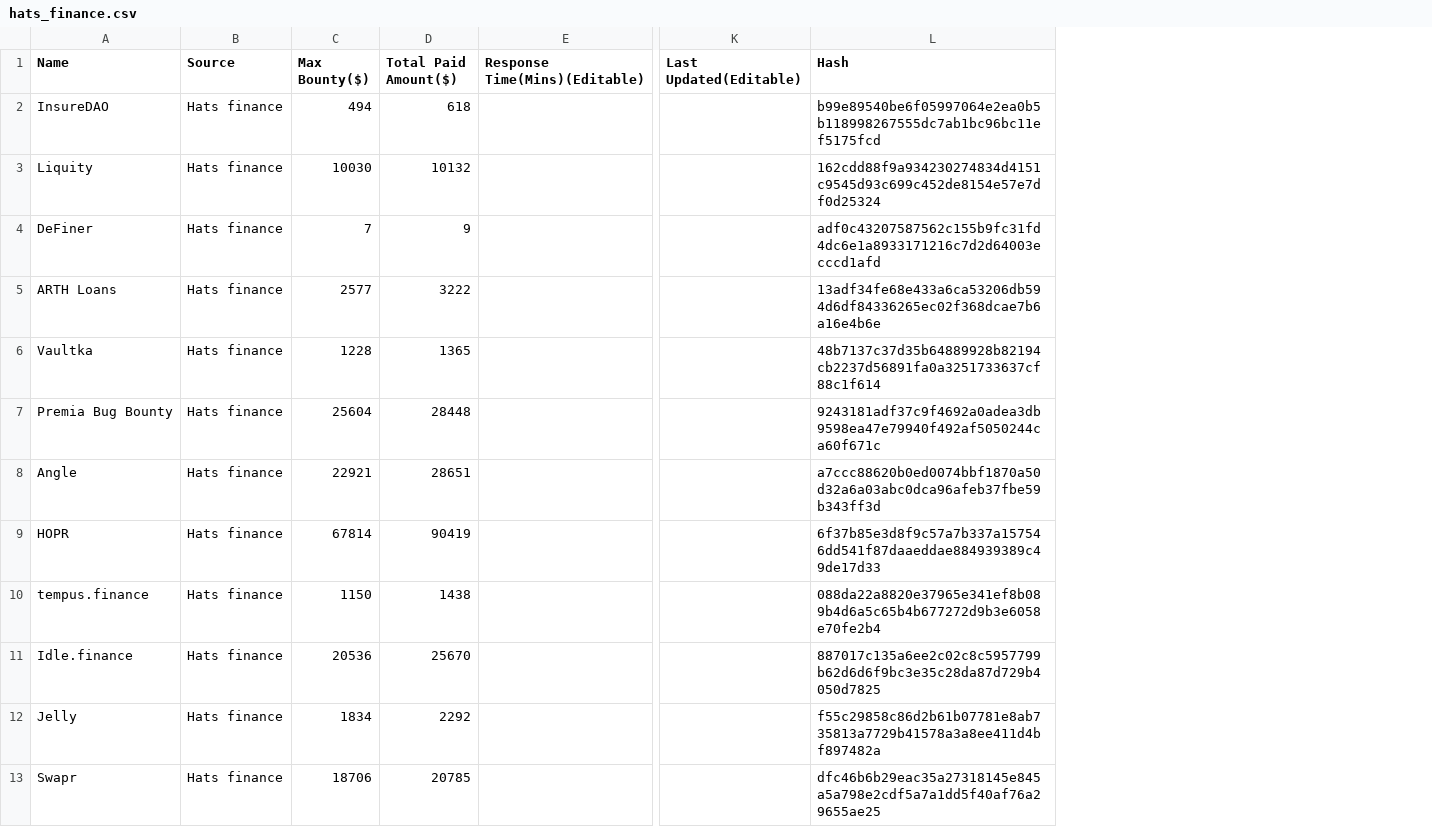
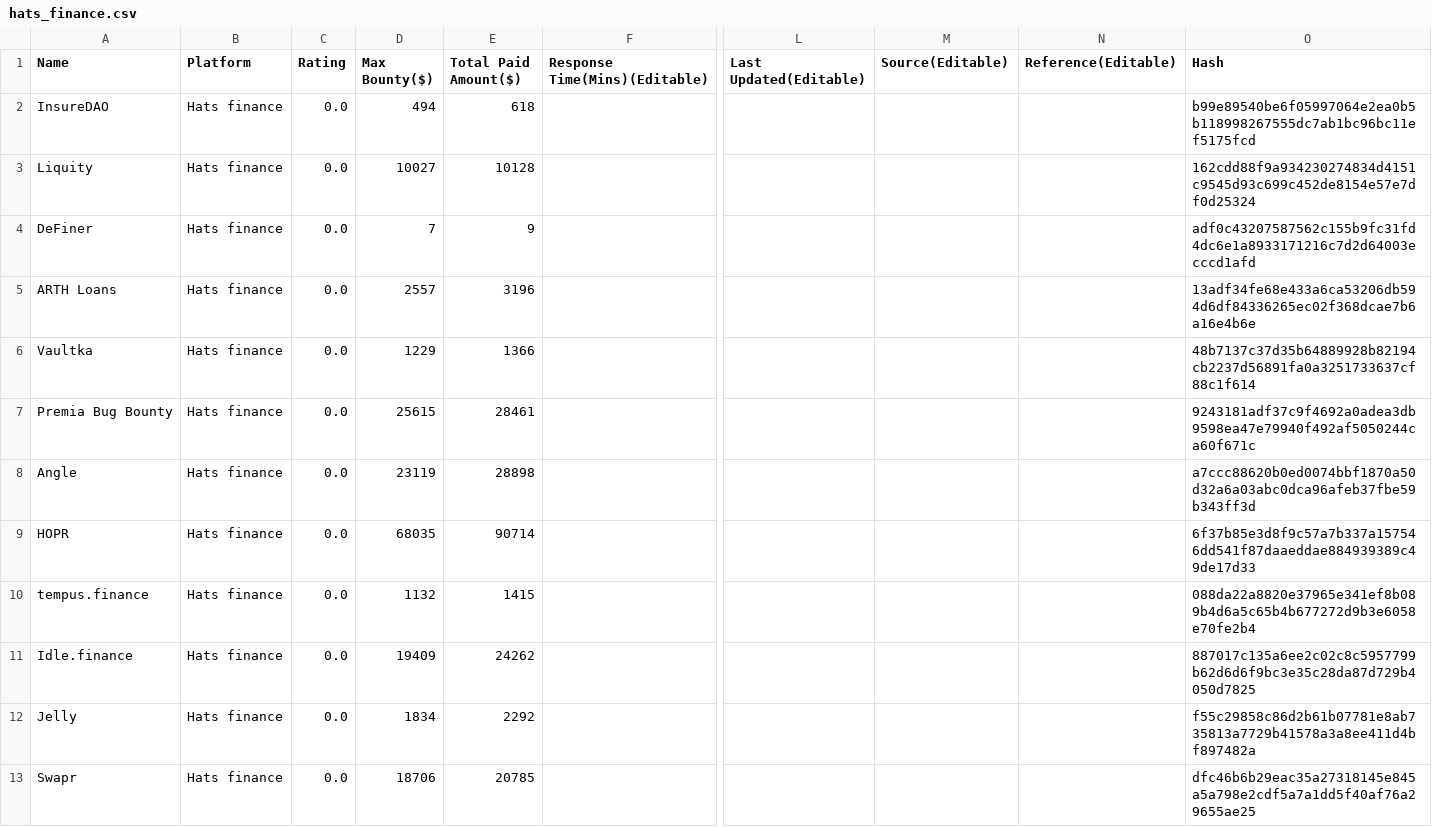
Before and after one commit to solodit/solodit_content, a CSV file: bug_bounties/hats_finance.csv, drawn as a sheet; only a part is shown, gaps mark what is left out; addresses are those after the commit; the diff covers the shown part only; the diff names each change by its address in the sheet, - before the commit and + after, or states it on an @@ line.

```diff
--- a/bug_bounties/hats_finance.csv
+++ b/bug_bounties/hats_finance.csv
+column C (Rating), rows 2-13: all 0.0
+column M (Source(Editable)), empty
+column N (Reference(Editable)), empty
-B1: Source
+B1: Platform
-D3 (Max Bounty($)): 10030
+D3 (Max Bounty($)): 10027
-E3 (Total Paid Amount($)): 10132
+E3 (Total Paid Amount($)): 10128
-D5 (Max Bounty($)): 2577
+D5 (Max Bounty($)): 2557
-E5 (Total Paid Amount($)): 3222
+E5 (Total Paid Amount($)): 3196
-D6 (Max Bounty($)): 1228
+D6 (Max Bounty($)): 1229
-E6 (Total Paid Amount($)): 1365
+E6 (Total Paid Amount($)): 1366
-D7 (Max Bounty($)): 25604
+D7 (Max Bounty($)): 25615
-E7 (Total Paid Amount($)): 28448
+E7 (Total Paid Amount($)): 28461
-D8 (Max Bounty($)): 22921
+D8 (Max Bounty($)): 23119
-E8 (Total Paid Amount($)): 28651
+E8 (Total Paid Amount($)): 28898
-D9 (Max Bounty($)): 67814
+D9 (Max Bounty($)): 68035
-E9 (Total Paid Amount($)): 90419
+E9 (Total Paid Amount($)): 90714
-D10 (Max Bounty($)): 1150
+D10 (Max Bounty($)): 1132
-E10 (Total Paid Amount($)): 1438
+E10 (Total Paid Amount($)): 1415
-D11 (Max Bounty($)): 20536
+D11 (Max Bounty($)): 19409
-E11 (Total Paid Amount($)): 25670
+E11 (Total Paid Amount($)): 24262
```
Also changed, not shown: 2 added rows, 2 removed rows and 22 edited cells elsewhere in this file, bug_bounties/immunefi.csv.
